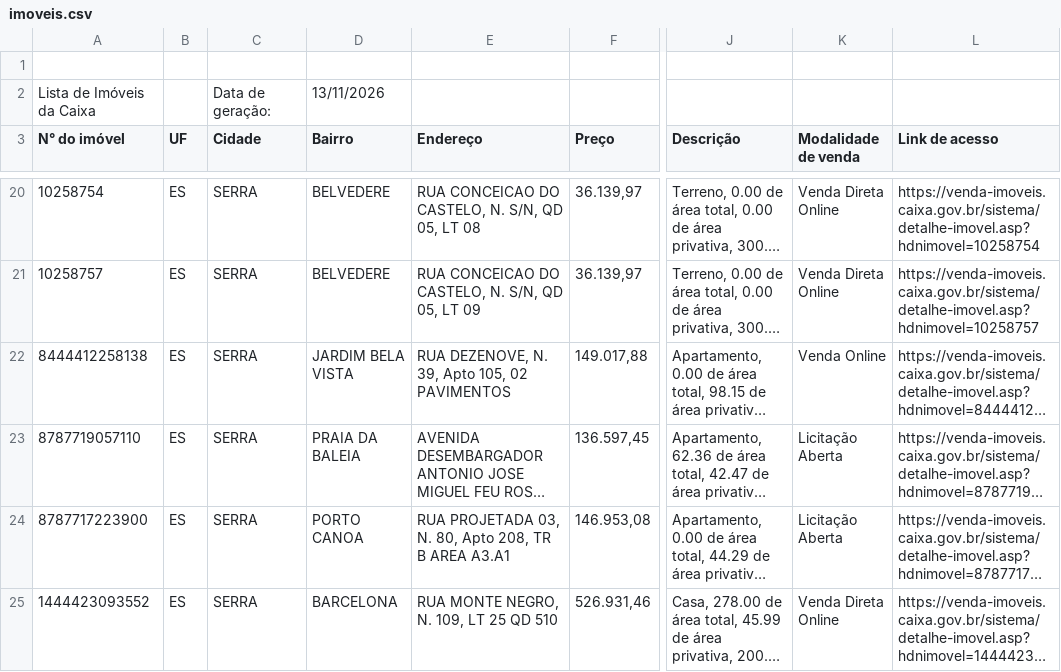
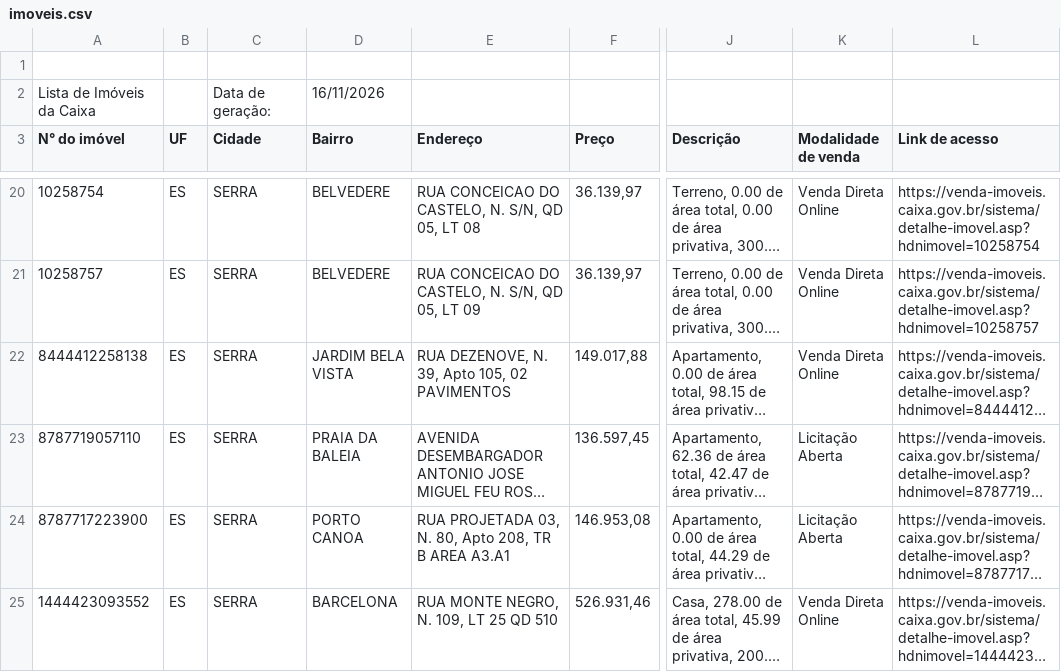
Before and after one commit to Zalkya/zalkia-leiloes, a CSV file: data/ES/imoveis.csv, drawn as a sheet; only a part is shown, gaps mark what is left out; long unchanged cells end in …; the diff covers the shown part only; the diff names each change by its address in the sheet, - before the commit and + after, or states it on an @@ line.

```diff
--- a/data/ES/imoveis.csv
+++ b/data/ES/imoveis.csv
-D2 (Bairro): 13/11/2026
+D2 (Bairro): 16/11/2026
-K22 (Modalidade de venda): Venda Online
+K22 (Modalidade de venda): Venda Direta Online
```
Also changed, not shown: 1 removed row and 1 edited cell elsewhere in this file, data/SE/imoveis.csv, 33 other files.
